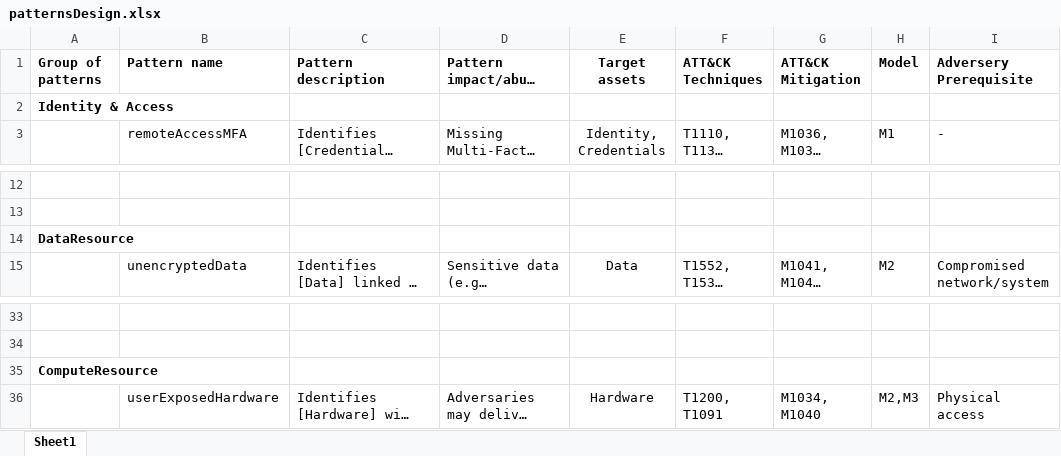
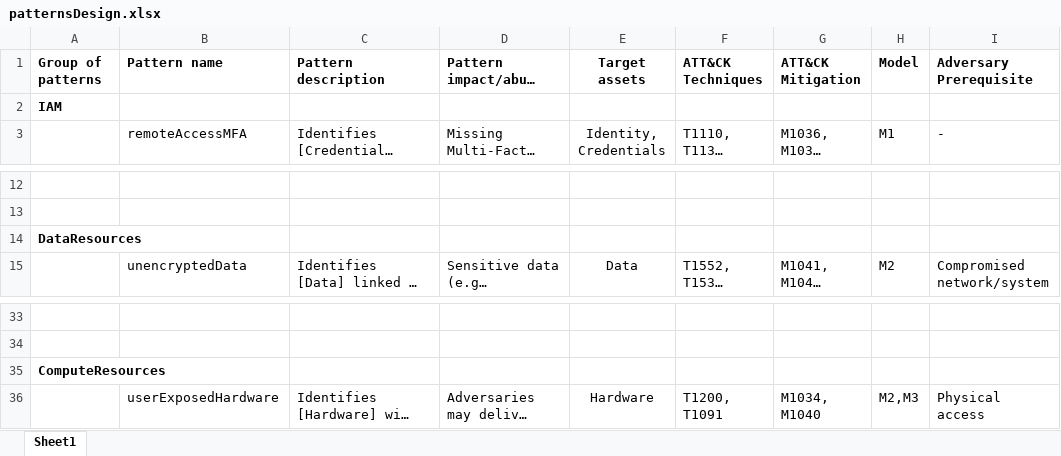
Before and after one commit to JensEk/malPatternEvaluator, an Excel workbook: patternsDesign.xlsx, sheet Sheet1, drawn as a sheet; only a part is shown, gaps mark what is left out; long unchanged cells end in …; values as stored, in another font and other column widths than the file's, no borders; the diff names each change by its address in the sheet, - before the commit and + after, or states it on an @@ line.

Commit message:
Updated patterns

```diff
--- a/patternsDesign.xlsx (sheet Sheet1)
+++ b/patternsDesign.xlsx (sheet Sheet1)
-I1: Adversery Prerequisite
+I1: Adversary Prerequisite
-A2 (Group of patterns): Identity & Access
+A2 (Group of patterns): IAM
-A14 (Group of patterns): DataResource
+A14 (Group of patterns): DataResources
-A35 (Group of patterns): ComputeResource
+A35 (Group of patterns): ComputeResources
```
Also changed, not shown: 4 other files.
